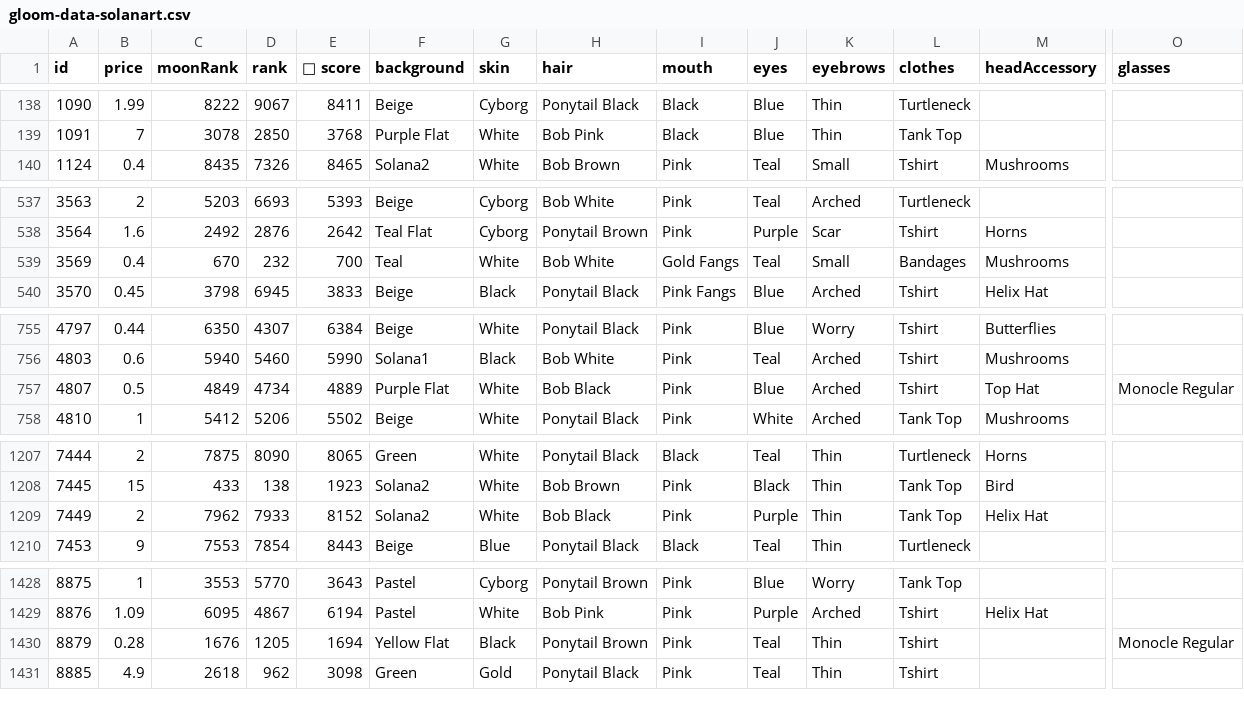
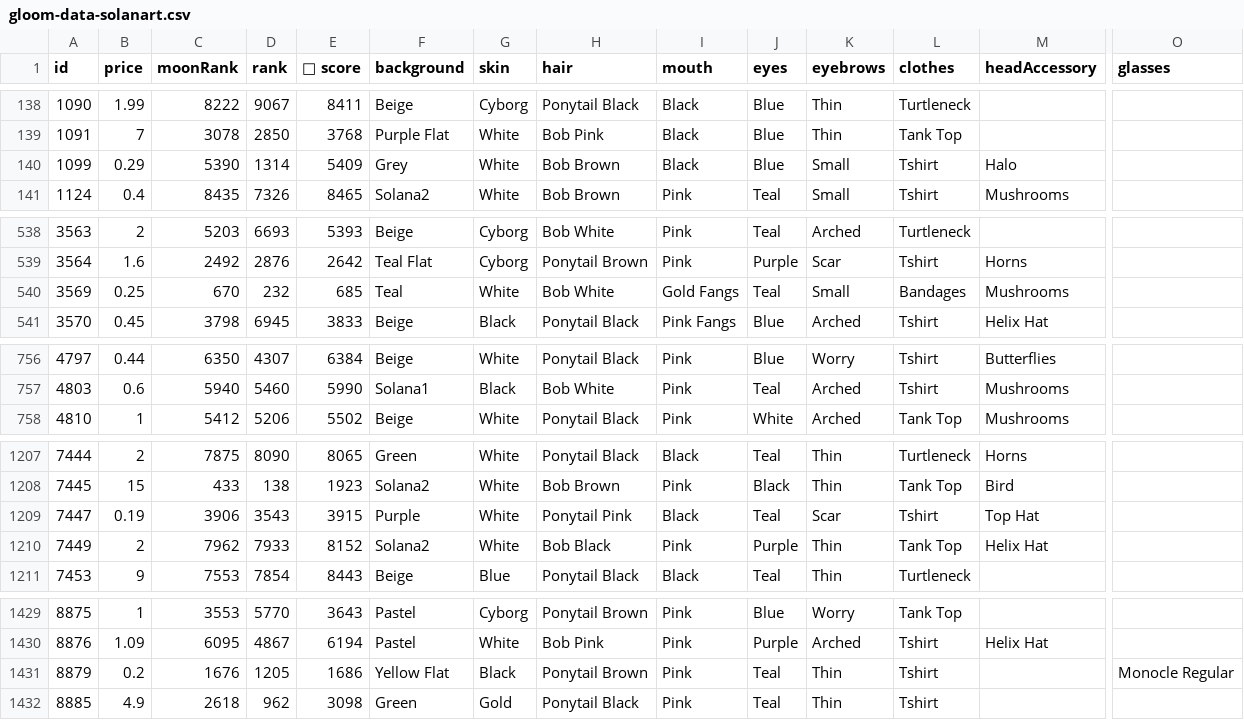
Before and after one commit to braposo/gloom-monitor, a CSV file: gloom-data-solanart.csv, drawn as a sheet; only a part is shown, gaps mark what is left out; removed rows and columns are numbered as before the commit, all else as after; rows hold the shown columns only; the diff covers the shown part only; the diff names each change by its address in the sheet, - before the commit and + after, or states it on an @@ line.

Commit message:
Flat: latest data (2021-12-10T21:18:44.763Z) {   "date": "2021-12-10T21:18:44.763Z",   "files": [     {       "name": "gloom-data-magiceden.csv",       "deltaBytes": 224,       "source": "https://api-mainnet.magiceden.io/rpc/getListedNFTsByQuery?q=%7B%22%24match%22%3A%7B%22collectionSymbol%22%3A%22gloom_punk_club%22%7D%2C%22%24sort%22%3A%7B%22takerAmount%22%3A1%2C%22createdAt%22%3A-1%7D%7D"     },     {       "name": "gloom-data-solanart.csv",       "deltaBytes": 187,       "source": "https://qzlsklfacc.medianetwork.cloud/nft_for_sale?collection=gloompunk"     },     {       "name": "gloom-picks-solanart.csv",       "deltaBytes": 1,       "source": "https://qzlsklfacc.medianetwork.cloud/nft_for_sale?collection=gloompunk"     }   ] }

```diff
--- a/gloom-data-solanart.csv
+++ b/gloom-data-solanart.csv
+row 140: 1099 | 0.29 | 5390 | 1314 | 5409 | Grey | White | Bob Brown | Black | Blue | Small | Tshirt | Halo
-B540 (price): 0.4
+B540 (price): 0.25
-E540 (💎 score): 700
+E540 (💎 score): 685
-row 757: 4807 | 0.5 | 4849 | 4734 | 4889 | Purple Flat | White | Bob Black | Pink | Blue | Arched | Tshirt | Top Hat | Monocle Regular
+row 1209: 7447 | 0.19 | 3906 | 3543 | 3915 | Purple | White | Ponytail Pink | Black | Teal | Scar | Tshirt | Top Hat
-B1431 (price): 0.28
+B1431 (price): 0.2
-E1431 (💎 score): 1694
+E1431 (💎 score): 1686
```
Also changed, not shown: 2 edited cells elsewhere in this file, gloom-data-magiceden.csv, gloom-picks-solanart.csv.
